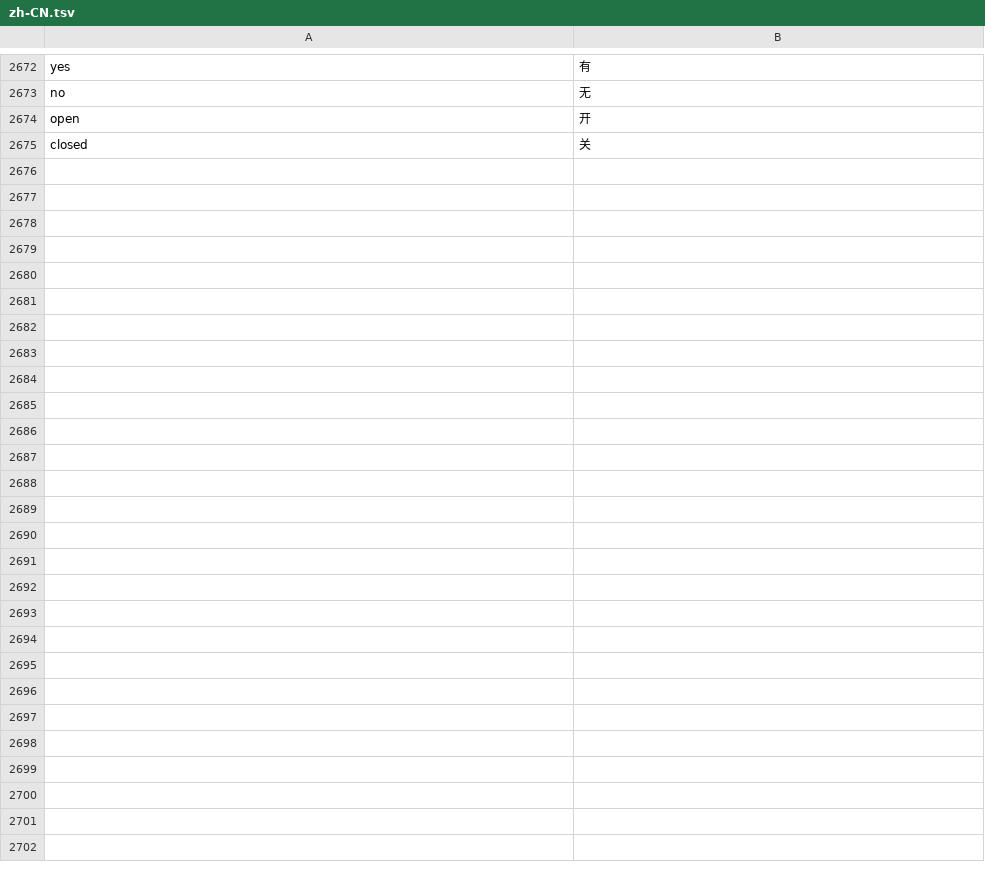
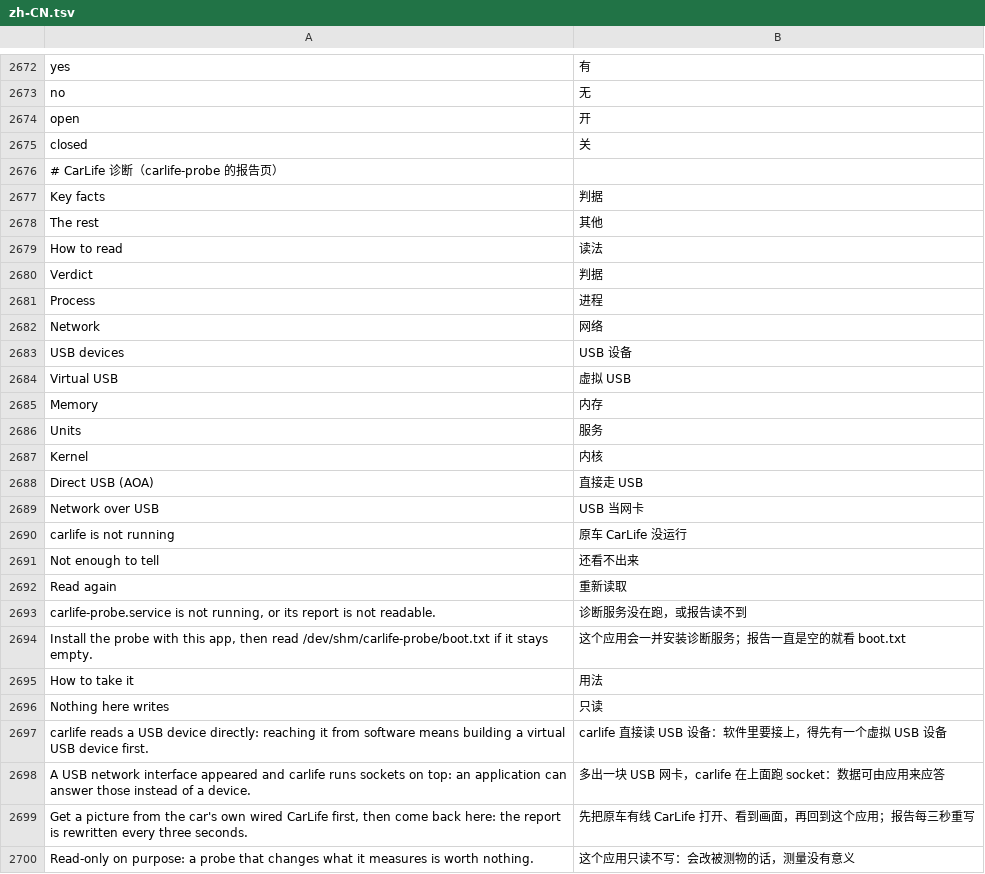
Before and after one commit to 605988871/id7-apps-cn, a TSV file: kit/runtime/locales/zh-CN.tsv, drawn as a sheet; only a part is shown, gaps mark what is left out.

Commit message:
CarLife 诊断：用 app 代替 ssh，把 USB 那一层摊在屏幕上
要决定「应用能不能接住原车 CarLife」，先要知道那根线到底传的是什么：
carlife 进程是直接操作 USB 设备（AOA），还是拿到一块 USB 网卡在里面跑 IP。
前者只能在车机上造一个虚拟 USB 设备（vhci/拦截），后者纯应用层就能应答。
这一步本来要 ssh 上去看 /proc，车机上不方便，所以做成两个东西：

kit/carlife-probe —— 只读的采集脚本 + 常驻 unit，每三秒重写
/dev/shm/carlife-probe/report.txt：carlife 的 fd/maps/cmdline、网卡与地址、
socket 数、USB 设备树、/sys/class/udc 与 usbip/gadget 模块、/dev/shm、
systemd unit 的 ExecStart、内核 USB 日志。第一段直接给结论
（AOA / IP / bare），后面三段是证据。除 /dev/shm 外不写任何东西，
不加载、不启停任何服务：装成能改被测对象的探针没有价值。

apps/cn_carlife_probe —— 四页把报告画出来：判据（结论+三个事实+进程+网络）、
USB（设备树+虚拟 USB 能力）、其他（共享内存/服务/内核）、读法（各结论意味什么、
怎么取样）。只读 report.txt，没有 shell；车机上没有的东西写 (none)，
不留空标签让人猜。

汉化按仓库约定走 catalogs，新增词条都取了不会和现有英文串撞车的键
（Service/Reading/More 这类通用词已被占用，改用 Units/How to read/The rest）。
z 字形表里没有「论/享/志/怎/么」，措辞相应绕开。

验证：preview.js 离线渲染四页（软件渲染路径）、test_zh.py 通过、
离线打包通过。上车后在原车有线 CarLife 出画面时打开这个 app 即可。

```diff
--- a/kit/runtime/locales/zh-CN.tsv
+++ b/kit/runtime/locales/zh-CN.tsv
@@ -2675 +2675,26 @@ open	开
 closed	关
+# CarLife 诊断（carlife-probe 的报告页）
+Key facts	判据
+The rest	其他
+How to read	读法
+Verdict	判据
+Process	进程
+Network	网络
+USB devices	USB 设备
+Virtual USB	虚拟 USB
+Memory	内存
+Units	服务
+Kernel	内核
+Direct USB (AOA)	直接走 USB
+Network over USB	USB 当网卡
+carlife is not running	原车 CarLife 没运行
+Not enough to tell	还看不出来
+Read again	重新读取
+carlife-probe.service is not running, or its report is not readable.	诊断服务没在跑，或报告读不到
+Install the probe with this app, then read /dev/shm/carlife-probe/boot.txt if it stays empty.	这个应用会一并安装诊断服务；报告一直是空的就看 boot.txt
+How to take it	用法
+Nothing here writes	只读
+carlife reads a USB device directly: reaching it from software means building a virtual USB device first.	carlife 直接读 USB 设备：软件里要接上，得先有一个虚拟 USB 设备
+A USB network interface appeared and carlife runs sockets on top: an application can answer those instead of a device.	多出一块 USB 网卡，carlife 在上面跑 socket：数据可由应用来应答
+Get a picture from the car's own wired CarLife first, then come back here: the report is rewritten every three seconds.	先把原车有线 CarLife 打开、看到画面，再回到这个应用；报告每三秒重写
+Read-only on purpose: a probe that changes what it measures is worth nothing.	这个应用只读不写：会改被测物的话，测量没有意义
```
Also changed, not shown: 13 other files.
